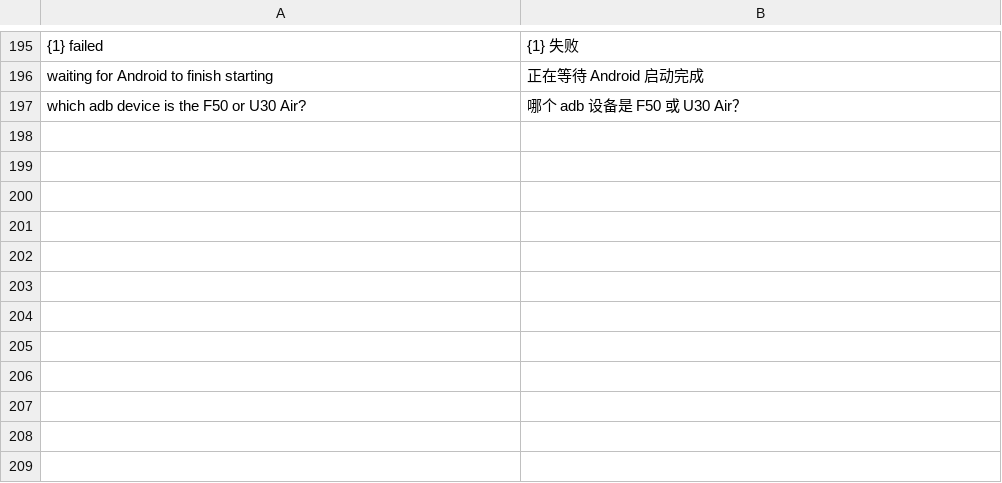
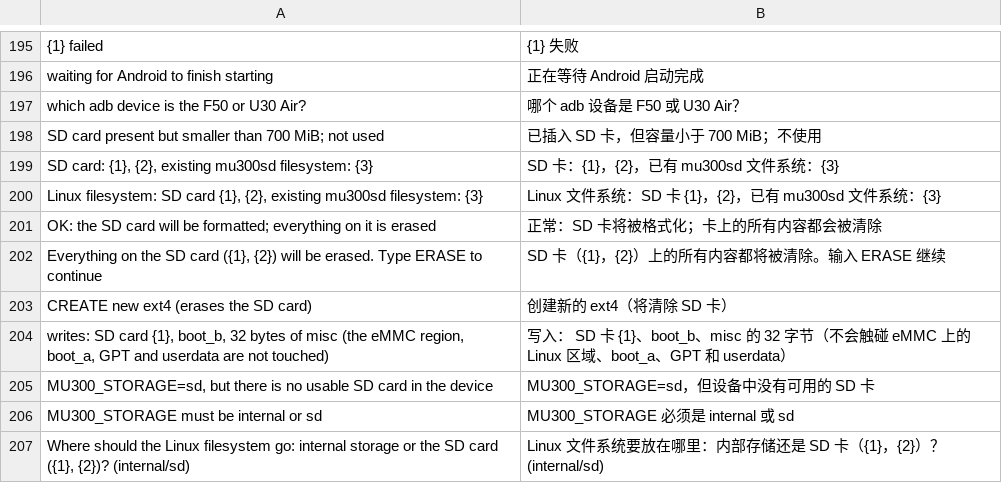
Before and after one commit to liuwang97/mu300-wrt, a TSV file: i18n/zh.tsv, drawn as a sheet; only a part is shown, gaps mark what is left out.

```diff
--- a/i18n/zh.tsv
+++ b/i18n/zh.tsv
@@ -197 +197,11 @@ waiting for Android to finish starting	正在等待 Android 启动完成
 which adb device is the F50 or U30 Air?	哪个 adb 设备是 F50 或 U30 Air？
+SD card present but smaller than 700 MiB; not used	已插入 SD 卡，但容量小于 700 MiB；不使用
+SD card: {1}, {2}, existing mu300sd filesystem: {3}	SD 卡：{1}，{2}，已有 mu300sd 文件系统：{3}
+Linux filesystem: SD card {1}, {2}, existing mu300sd filesystem: {3}	Linux 文件系统：SD 卡 {1}，{2}，已有 mu300sd 文件系统：{3}
+OK: the SD card will be formatted; everything on it is erased	正常：SD 卡将被格式化；卡上的所有内容都会被清除
+Everything on the SD card ({1}, {2}) will be erased. Type ERASE to continue	SD 卡（{1}，{2}）上的所有内容都将被清除。输入 ERASE 继续
+CREATE new ext4 (erases the SD card)	创建新的 ext4（将清除 SD 卡）
+writes:         SD card {1}, boot_b, 32 bytes of misc (the eMMC region, boot_a, GPT and userdata are not touched)	写入：          SD 卡 {1}、boot_b、misc 的 32 字节（不会触碰 eMMC 上的 Linux 区域、boot_a、GPT 和 userdata）
+MU300_STORAGE=sd, but there is no usable SD card in the device	MU300_STORAGE=sd，但设备中没有可用的 SD 卡
+MU300_STORAGE must be internal or sd	MU300_STORAGE 必须是 internal 或 sd
+Where should the Linux filesystem go: internal storage or the SD card ({1}, {2})? (internal/sd)	Linux 文件系统要放在哪里：内部存储还是 SD 卡（{1}，{2}）？(internal/sd)
```
Also changed, not shown: i18n/tr.tsv, 2 other files.
